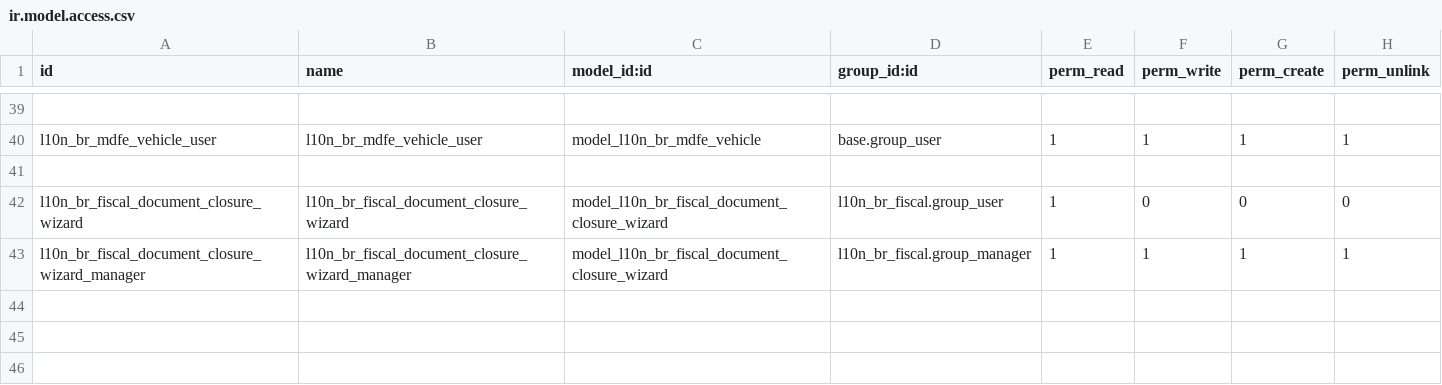
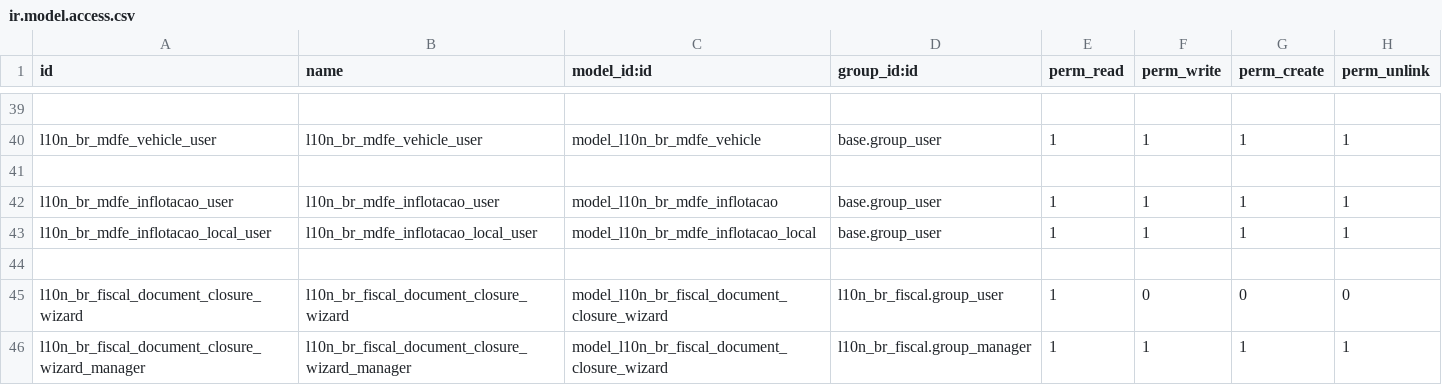
Before and after one commit to OCA/l10n-brazil, a CSV file: l10n_br_mdfe/security/ir.model.access.csv, drawn as a sheet; only a part is shown, gaps mark what is left out.

Commit message:
[IMP] l10n_br_mdfe: sync related documents and add lotacao model

```diff
--- a/l10n_br_mdfe/security/ir.model.access.csv
+++ b/l10n_br_mdfe/security/ir.model.access.csv
@@ -41,2 +41,5 @@ l10n_br_mdfe_vehicle_user,l10n_br_mdfe_vehicle_user,model_l10n_br_mdfe_vehicle,b
 
+l10n_br_mdfe_inflotacao_user,l10n_br_mdfe_inflotacao_user,model_l10n_br_mdfe_inflotacao,base.group_user,1,1,1,1
+l10n_br_mdfe_inflotacao_local_user,l10n_br_mdfe_inflotacao_local_user,model_l10n_br_mdfe_inflotacao_local,base.group_user,1,1,1,1
+
 l10n_br_fiscal_document_closure_wizard,l10n_br_fiscal_document_closure_wizard,model_l10n_br_fiscal_document_closure_wizard,l10n_br_fiscal.group_user,1,0,0,0
```
Also changed, not shown: 7 other files.
